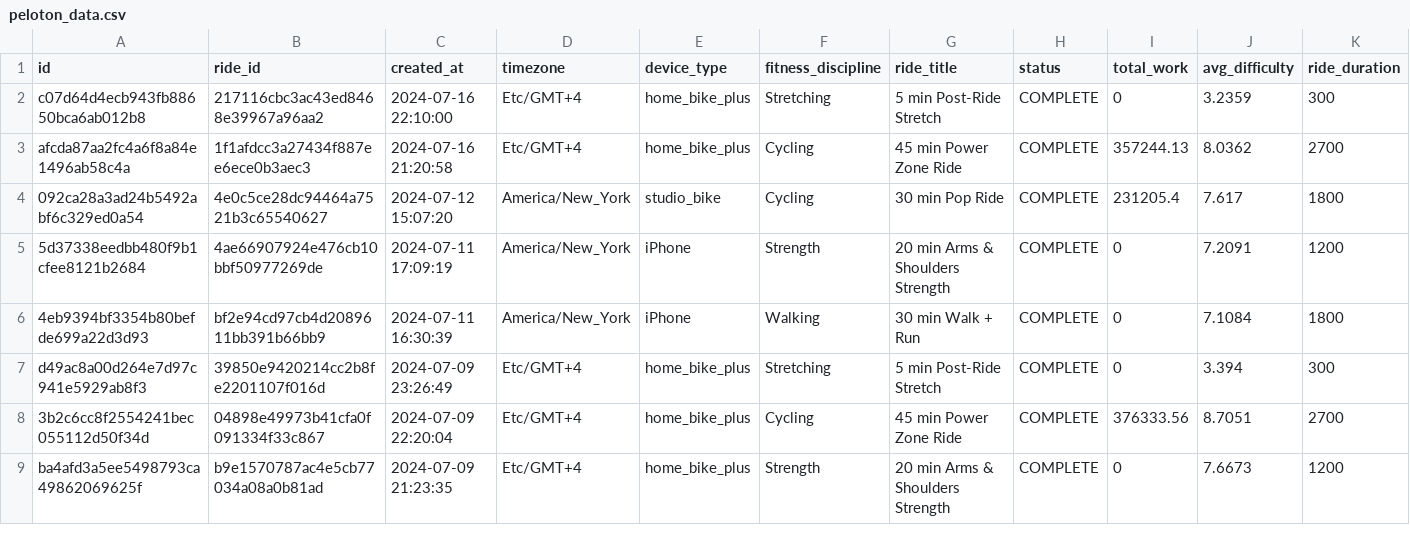
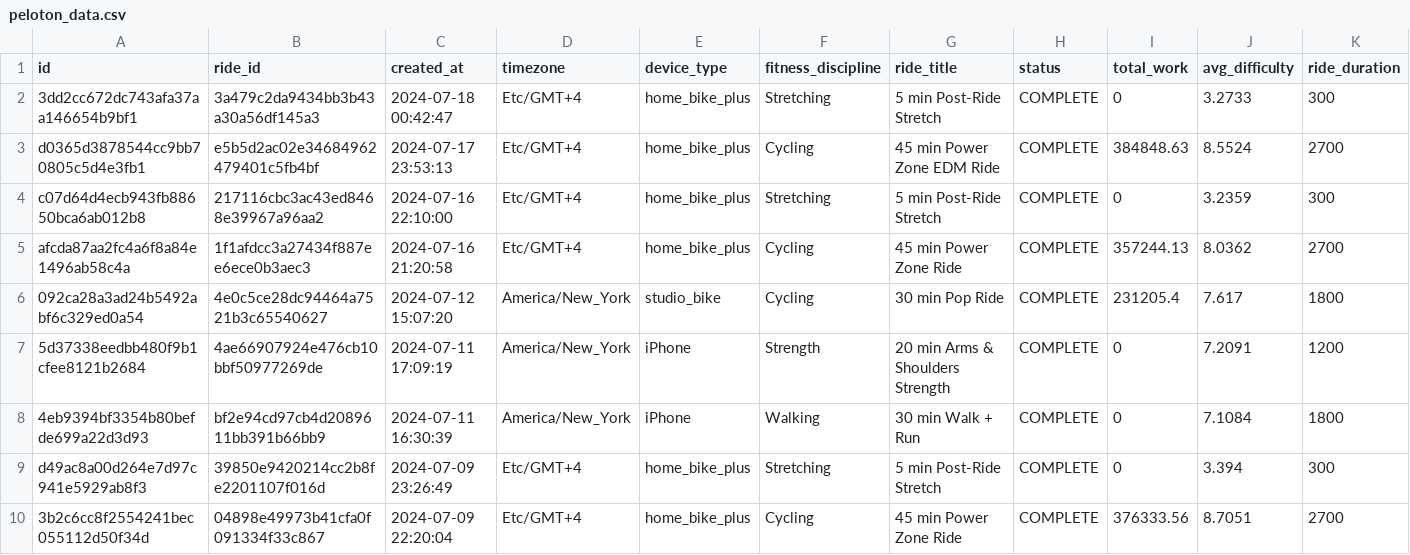
Before and after one commit to tashapiro/pelotanya, a CSV file: data/peloton_data.csv, drawn as a sheet; only a part is shown; the shorter side is filled out with more unchanged rows; rows hold the shown columns only; the diff names each change by its address in the sheet, - before the commit and + after, or states it on an @@ line.

Commit message:
Update data

```diff
--- a/data/peloton_data.csv
+++ b/data/peloton_data.csv
+row 2: 3dd2cc672dc743afa37aa146654b9bf1 | 3a479c2da9434bb3b43a30a56df145a3 | 2024-07-18 00:42:47 | Etc/GMT+4 | home_bike_plus | Stretching | 5 min Post-Ride Stretch | COMPLETE | 0 | 3.2733 | 300
+row 3: d0365d3878544cc9bb70805c5d4e3fb1 | e5b5d2ac02e34684962479401c5fb4bf | 2024-07-17 23:53:13 | Etc/GMT+4 | home_bike_plus | Cycling | 45 min Power Zone EDM Ride | COMPLETE | 384848.63 | 8.5524 | 2700
```
